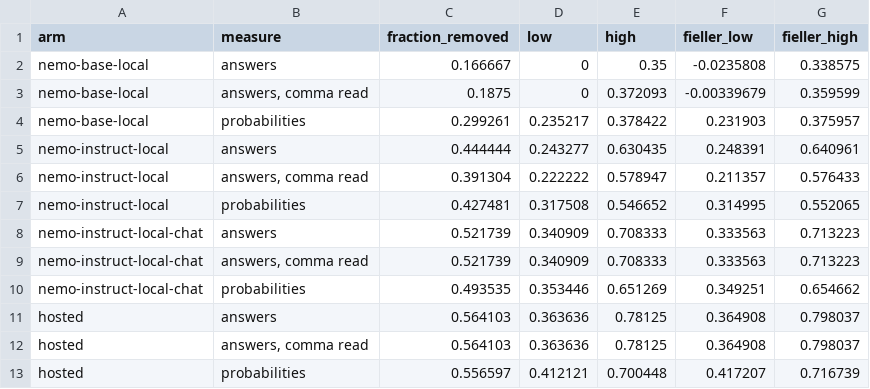
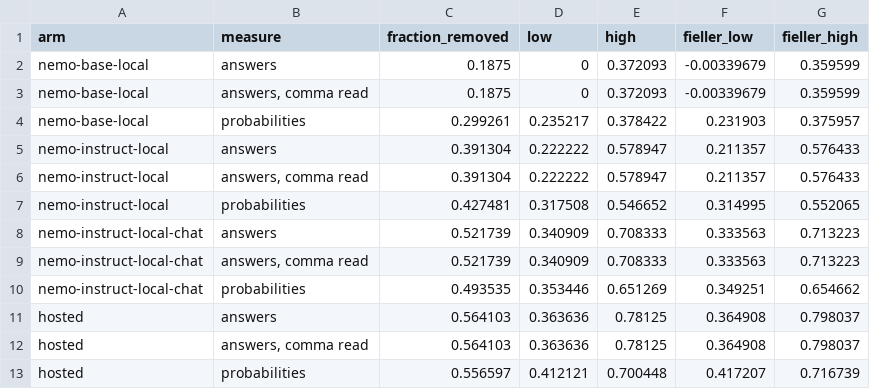
Before and after one commit to advaith334/nst2046-project, a CSV file: report/analysis/followups/tables/q6_label_fraction.csv, drawn as a sheet.

```diff
--- a/report/analysis/followups/tables/q6_label_fraction.csv
+++ b/report/analysis/followups/tables/q6_label_fraction.csv
@@ -1,6 +1,6 @@
 arm,measure,fraction_removed,low,high,fieller_low,fieller_high
-nemo-base-local,answers,0.166667,0,0.35,-0.0235808,0.338575
+nemo-base-local,answers,0.1875,0,0.372093,-0.00339679,0.359599
 nemo-base-local,"answers, comma read",0.1875,0,0.372093,-0.00339679,0.359599
 nemo-base-local,probabilities,0.299261,0.235217,0.378422,0.231903,0.375957
-nemo-instruct-local,answers,0.444444,0.243277,0.630435,0.248391,0.640961
+nemo-instruct-local,answers,0.391304,0.222222,0.578947,0.211357,0.576433
 nemo-instruct-local,"answers, comma read",0.391304,0.222222,0.578947,0.211357,0.576433
```
Also changed, not shown: report/analysis/followups/tables/q6_arm_differences.csv, report/analysis/followups/tables/q6_base_vs_instruct.csv, 10 other files.
